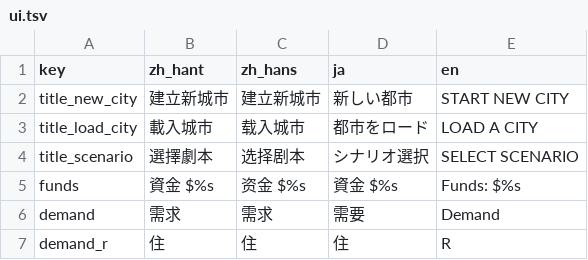
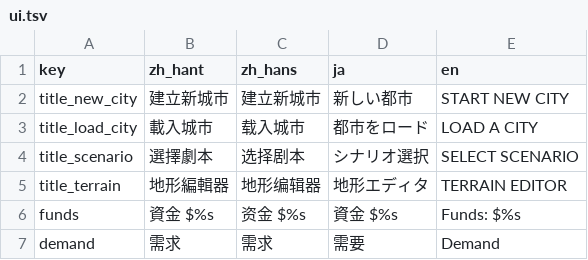
Before and after one commit to wicanr2/chengshi_cht, a TSV file: internal/i18n/messages/ui.tsv, drawn as a sheet; only a part is shown; the shorter side is filled out with more unchanged rows.

```diff
--- a/internal/i18n/messages/ui.tsv
+++ b/internal/i18n/messages/ui.tsv
@@ -4,2 +4,3 @@ title_load_city	載入城市	载入城市	都市をロード	LOAD A CITY
 title_scenario	選擇劇本	选择剧本	シナリオ選択	SELECT SCENARIO
+title_terrain	地形編輯器	地形编辑器	地形エディタ	TERRAIN EDITOR
 funds	資金 $%s	资金 $%s	資金 $%s	Funds: $%s
```
Also changed, not shown: 11 other files.
